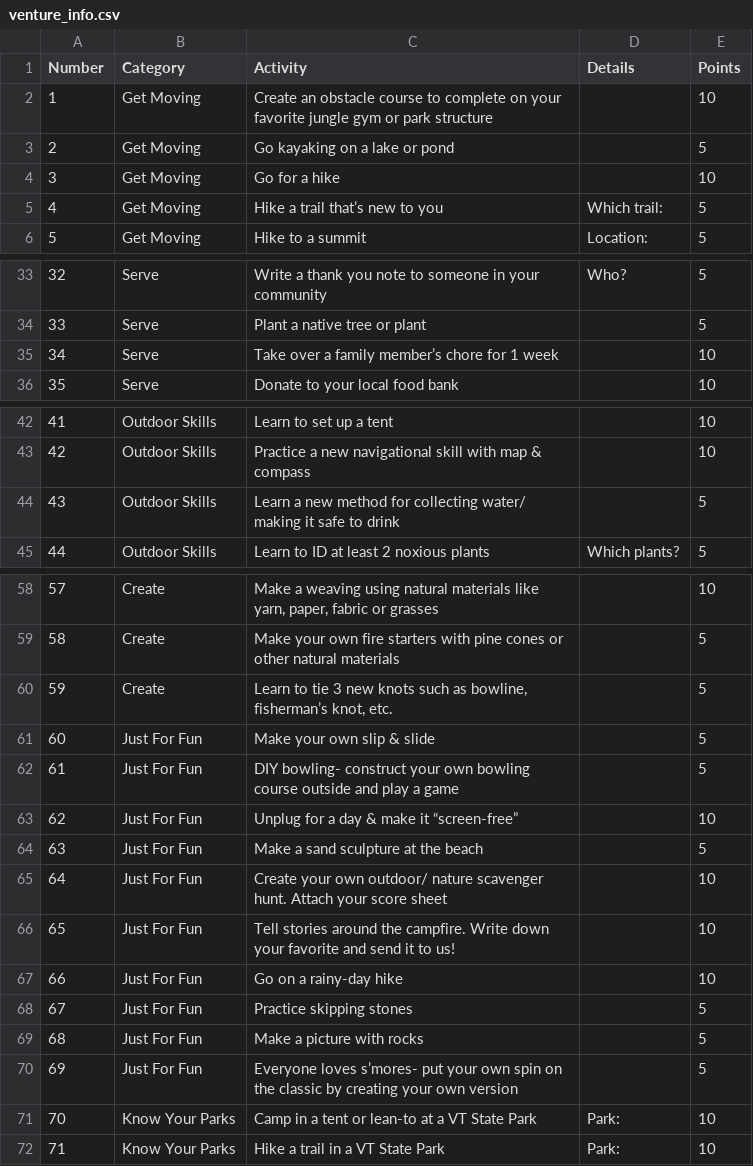
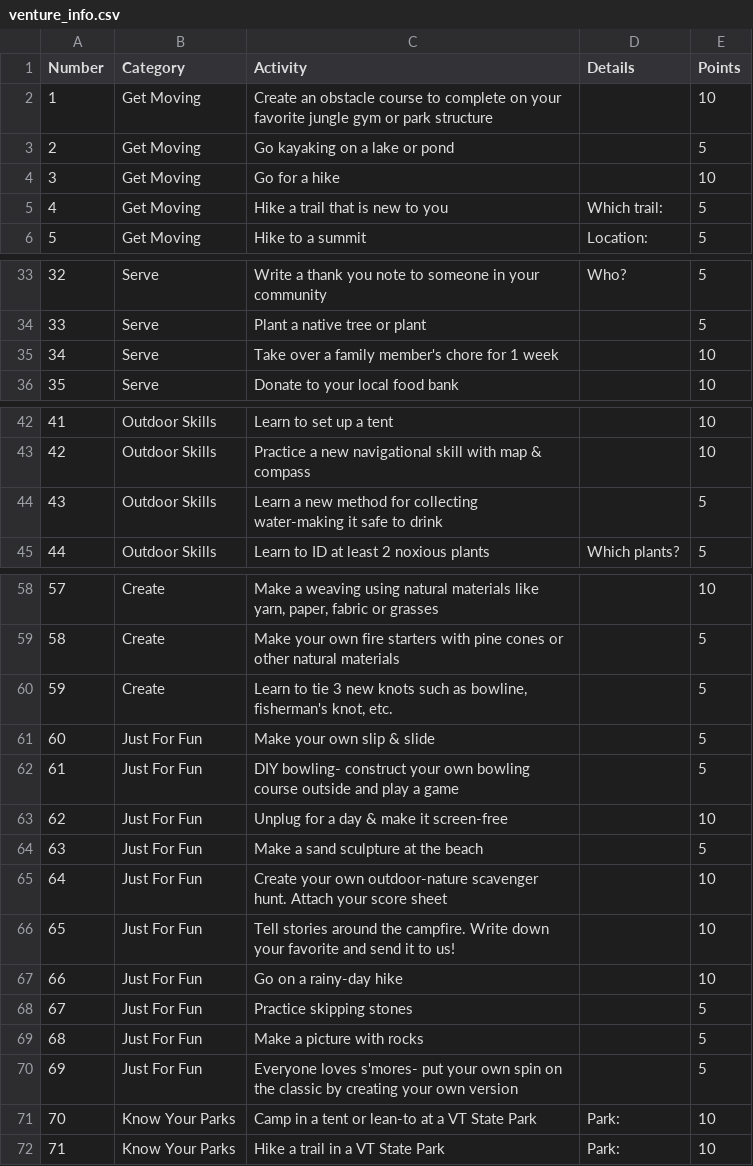
Before and after one commit to rgregory1/venture_vermont, a CSV file: bits_and_bobs/venture_info.csv, drawn as a sheet; only a part is shown, gaps mark what is left out.

```diff
--- a/bits_and_bobs/venture_info.csv
+++ b/bits_and_bobs/venture_info.csv
@@ -4,3 +4,3 @@ Number,Category,Activity,Details,Points
 3,Get Moving,Go for a hike,,10
-4,Get Moving,Hike a trail that’s new to you,Which trail:,5
+4,Get Moving,Hike a trail that is new to you,Which trail:,5
 5,Get Moving,Hike to a summit,Location:,5
@@ -34,3 +34,3 @@ Number,Category,Activity,Details,Points
 33,Serve,Plant a native tree or plant,,5
-34,Serve,Take over a family member’s chore for 1 week,,10
+34,Serve,Take over a family member's chore for 1 week,,10
 35,Serve,Donate to your local food bank,,10
@@ -43,3 +43,3 @@ Number,Category,Activity,Details,Points
 42,Outdoor Skills,Practice a new navigational skill with map & compass,,10
-43,Outdoor Skills,Learn a new method for collecting water/ making it safe to drink,,5
+43,Outdoor Skills,Learn a new method for collecting water-making it safe to drink,,5
 44,Outdoor Skills,Learn to ID at least 2 noxious plants,Which plants?,5
@@ -59,8 +59,8 @@ Number,Category,Activity,Details,Points
 58,Create,Make your own fire starters with pine cones or other natural materials,,5
-59,Create,"Learn to tie 3 new knots such as bowline, fisherman’s knot, etc.",,5
+59,Create,"Learn to tie 3 new knots such as bowline, fisherman's knot, etc.",,5
 60,Just For Fun,Make your own slip & slide,,5
 61,Just For Fun,DIY bowling- construct your own bowling course outside and play a game,,5
-62,Just For Fun,Unplug for a day & make it “screen-free”,,10
+62,Just For Fun,Unplug for a day & make it screen-free,,10
 63,Just For Fun,Make a sand sculpture at the beach,,5
-64,Just For Fun,Create your own outdoor/ nature scavenger hunt. Attach your score sheet,,10
+64,Just For Fun,Create your own outdoor-nature scavenger hunt. Attach your score sheet,,10
 65,Just For Fun,Tell stories around the campfire. Write down your favorite and send it to us!,,10
@@ -69,3 +69,3 @@ Number,Category,Activity,Details,Points
 68,Just For Fun,Make a picture with rocks,,5
-69,Just For Fun,Everyone loves s’mores- put your own spin on the classic by creating your own version,,5
+69,Just For Fun,Everyone loves s'mores- put your own spin on the classic by creating your own version,,5
 70,Know Your Parks,Camp in a tent or lean-to at a VT State Park,Park:,10
```
Also changed, not shown: 10 other files.
